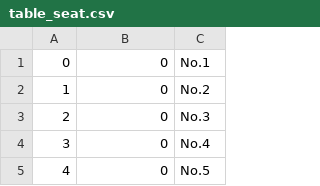
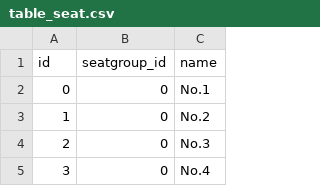
Before and after one commit to imanagashodai/ticket_sales, a CSV file: db/table_seat.csv, drawn as a sheet; only a part is shown; the shorter side is filled out with more unchanged rows; the diff names each change by its address in the sheet, - before the commit and + after, or states it on an @@ line.

```diff
--- a/db/table_seat.csv
+++ b/db/table_seat.csv
+row 1: id | seatgroup_id | name
```
Also changed, not shown: db/table_seatgroup.csv, db/table_ticket.csv, 39 other files.
